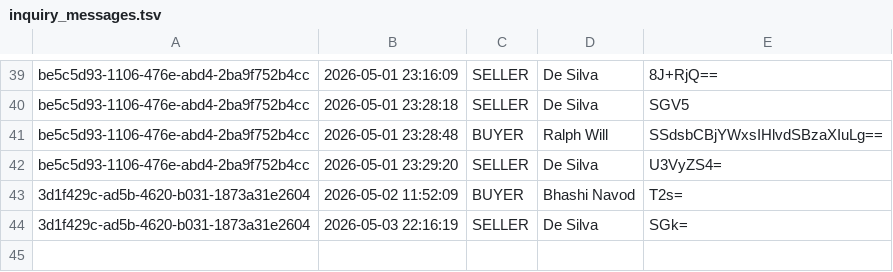
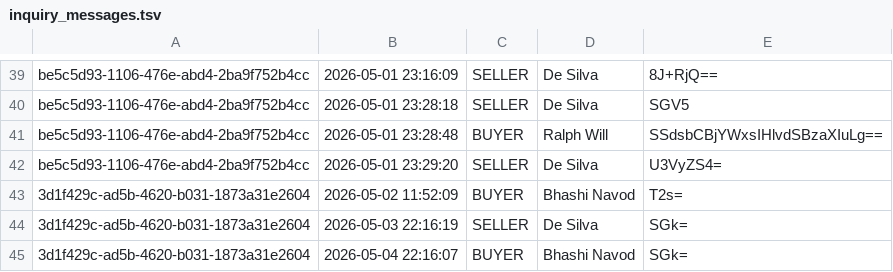
Before and after one commit to it25103799/Real-Estate-Property-Portal-G32, a TSV file: src/main/webapp/WEB-INF/inquiry_messages.tsv, drawn as a sheet; only a part is shown, gaps mark what is left out.

```diff
--- a/src/main/webapp/WEB-INF/inquiry_messages.tsv
+++ b/src/main/webapp/WEB-INF/inquiry_messages.tsv
@@ -44 +44,2 @@ be5c5d93-1106-476e-abd4-2ba9f752b4cc	2026-05-01 23:29:20	SELLER	De Silva	U3VyZS4
 3d1f429c-ad5b-4620-b031-1873a31e2604	2026-05-03 22:16:19	SELLER	De Silva	SGk=
+3d1f429c-ad5b-4620-b031-1873a31e2604	2026-05-04 22:16:07	BUYER	Bhashi Navod	SGk=
```
Also changed, not shown: src/main/webapp/WEB-INF/inquiry_reads.tsv, 10 other files.
